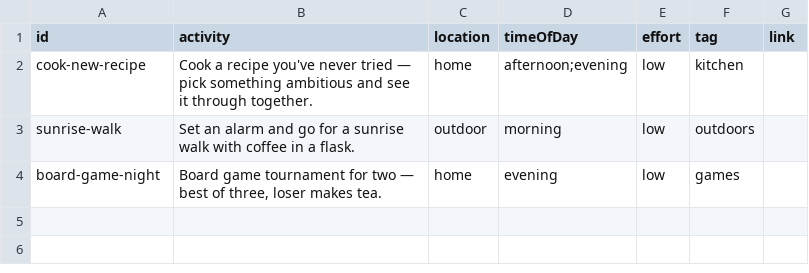
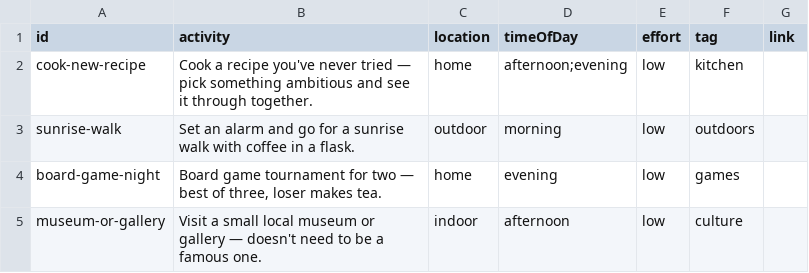
Before and after one commit to simokay/we-do-things, a CSV file: rejected.csv, drawn as a sheet; the diff names each change by its address in the sheet, - before the commit and + after, or states it on an @@ line.

```diff
--- a/rejected.csv
+++ b/rejected.csv
+row 5: museum-or-gallery | Visit a small local museum or gallery — doesn't need to be a famous one. | indoor | afternoon | low | culture
```
Also changed, not shown: activities.csv.
